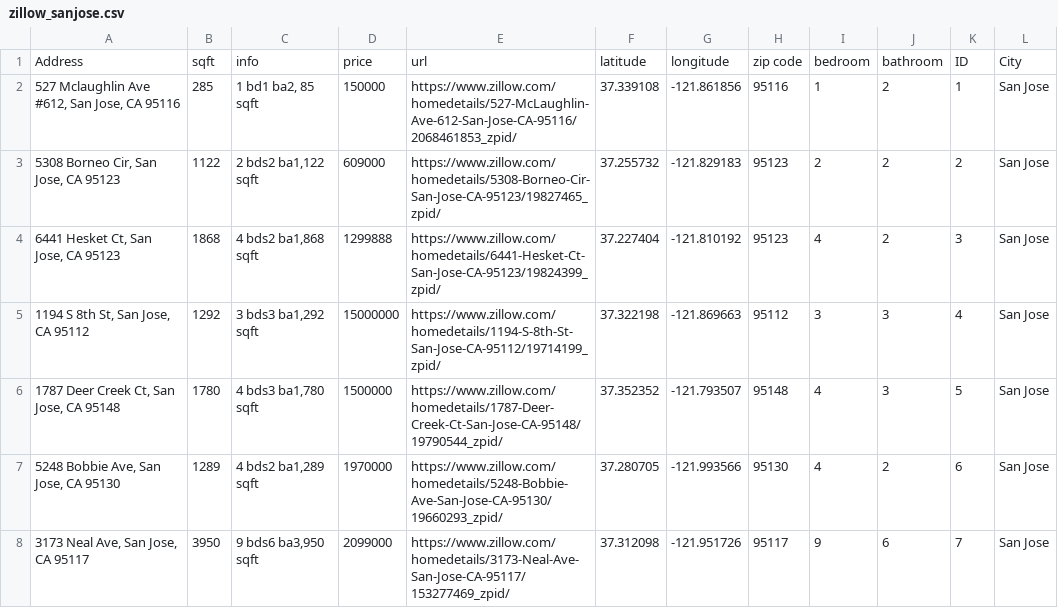
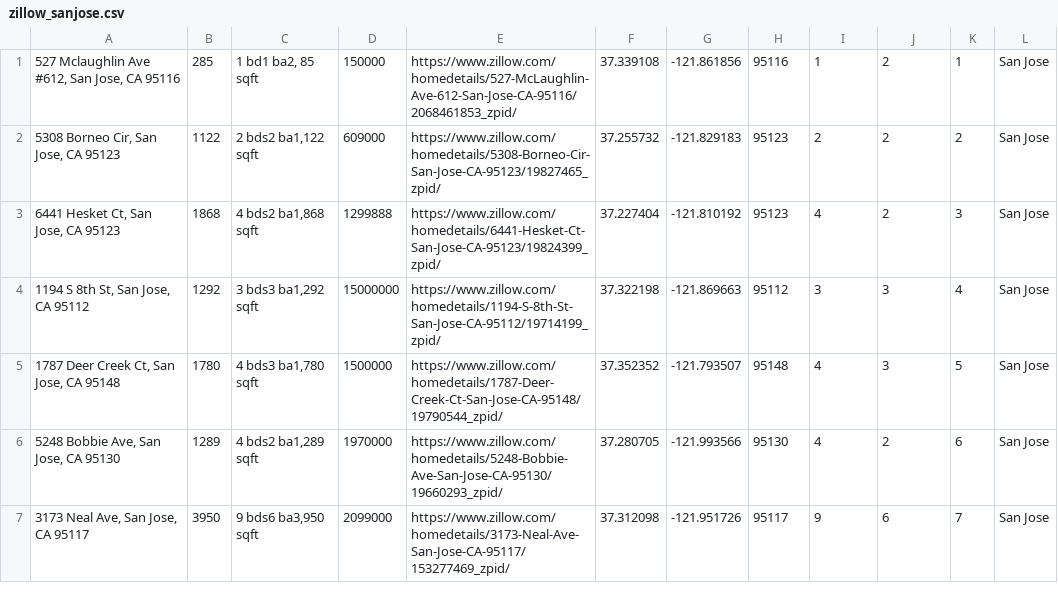
Before and after one commit to chytran/Project3, a CSV file: excel/zillow_sanjose.csv, drawn as a sheet; only a part is shown; the diff names each change by its address in the sheet, - before the commit and + after, or states it on an @@ line.

Commit message:
Search by city completed

```diff
--- a/excel/zillow_sanjose.csv
+++ b/excel/zillow_sanjose.csv
-row 1: Address | sqft | info | price | url | latitude | longitude | zip code | bedroom | bathroom | ID | City
```
Also changed, not shown: 2 other files.
